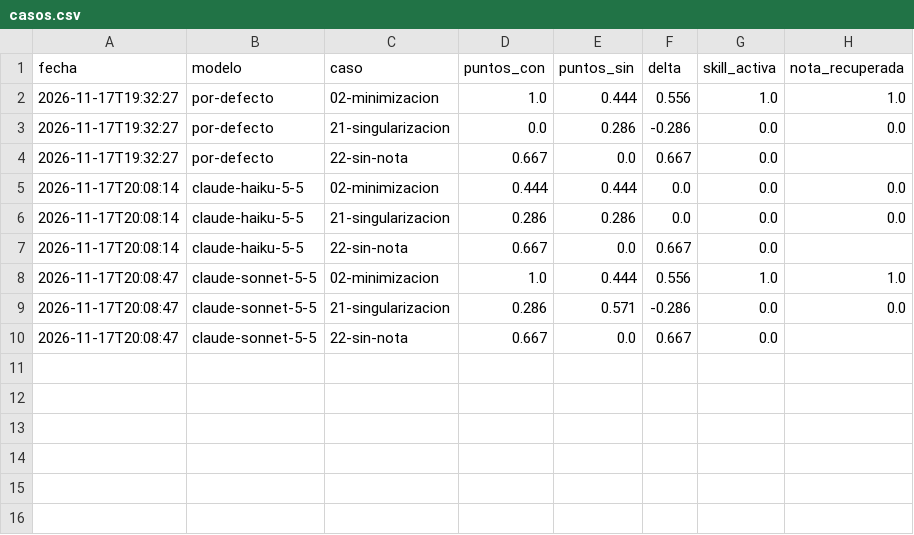
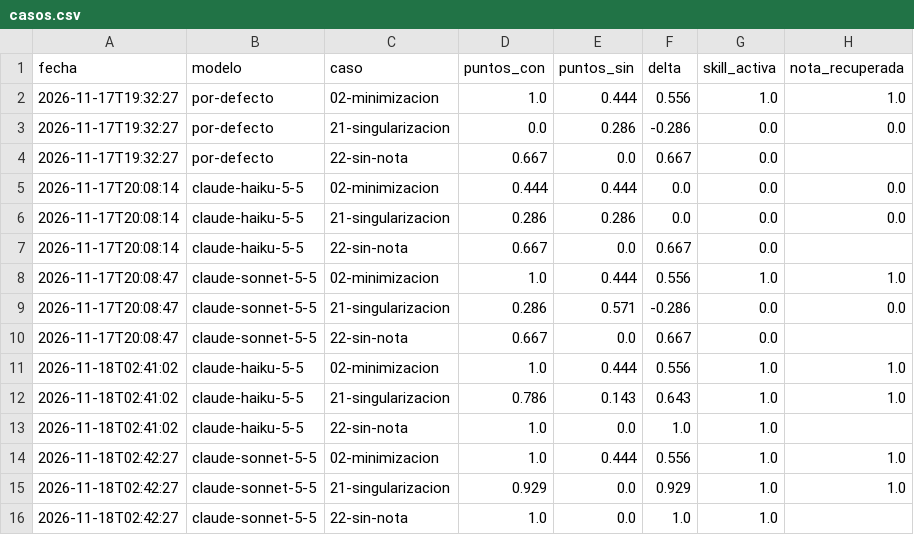
Before and after one commit to AS-prog/ai-act-advisor, a CSV file: plugins/ai-act-advisor/evals/historial/casos.csv, drawn as a sheet; the diff names each change by its address in the sheet, - before the commit and + after, or states it on an @@ line.

```diff
--- a/plugins/ai-act-advisor/evals/historial/casos.csv
+++ b/plugins/ai-act-advisor/evals/historial/casos.csv
+row 11: 2026-11-18T02:41:02 | claude-haiku-5-5 | 02-minimizacion | 1.0 | 0.444 | 0.556 | 1.0 | 1.0
+row 12: 2026-11-18T02:41:02 | claude-haiku-5-5 | 21-singularizacion | 0.786 | 0.143 | 0.643 | 1.0 | 1.0
+row 13: 2026-11-18T02:41:02 | claude-haiku-5-5 | 22-sin-nota | 1.0 | 0.0 | 1.0 | 1.0
+row 14: 2026-11-18T02:42:27 | claude-sonnet-5-5 | 02-minimizacion | 1.0 | 0.444 | 0.556 | 1.0 | 1.0
+row 15: 2026-11-18T02:42:27 | claude-sonnet-5-5 | 21-singularizacion | 0.929 | 0.0 | 0.929 | 1.0 | 1.0
+row 16: 2026-11-18T02:42:27 | claude-sonnet-5-5 | 22-sin-nota | 1.0 | 0.0 | 1.0 | 1.0
```
Also changed, not shown: plugins/ai-act-advisor/evals/historial/ejecuciones.csv, 1 other file.
